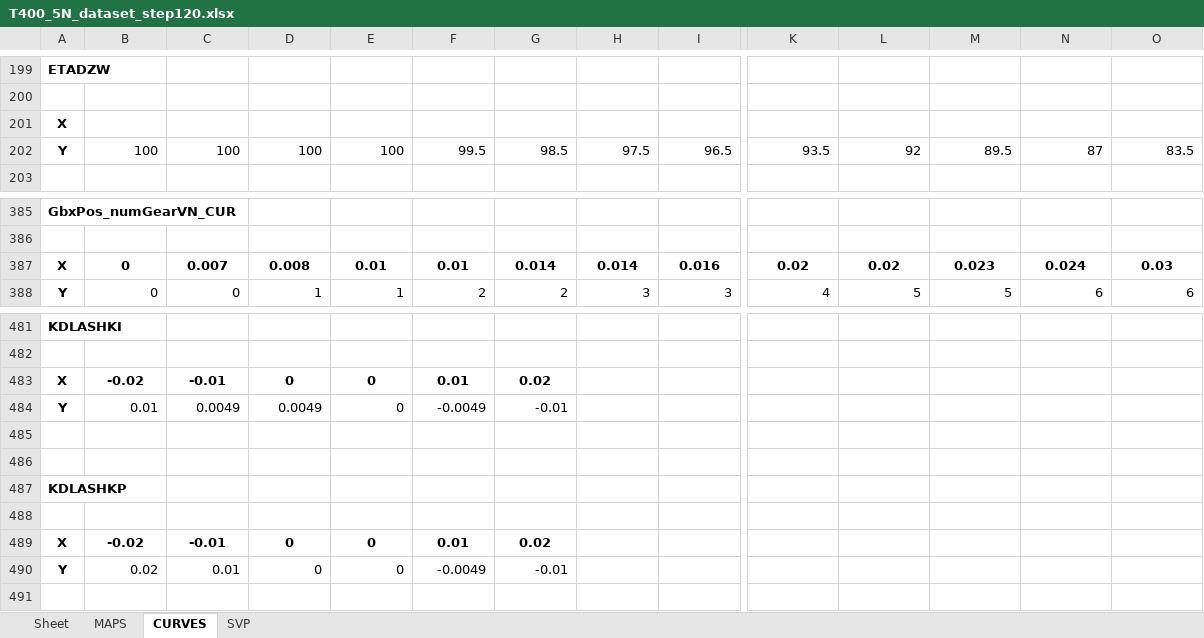
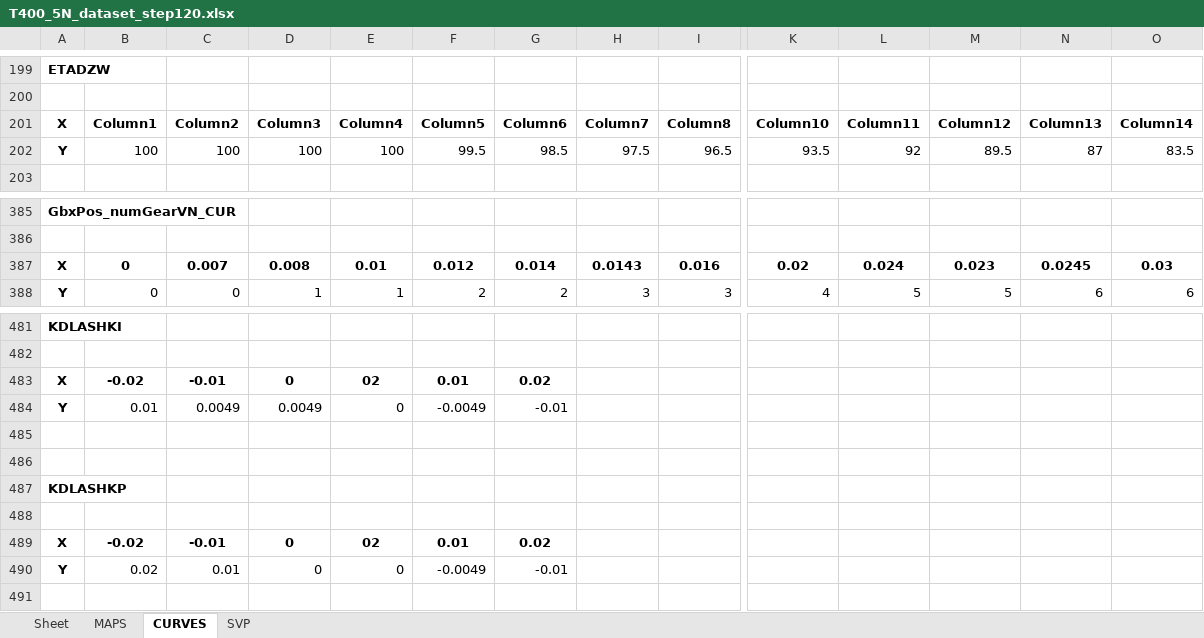
Before and after one commit to nikhilpolpakkara/MN_Colab, an Excel workbook: Streamlit/data/T400_5N_dataset_step120.xlsx, sheet CURVES, drawn as a sheet; only a part is shown, gaps mark what is left out; values as stored, in another font and other column widths than the file's, no borders; conditional formats and table styles not drawn; removed rows and columns are numbered as before the commit, all else as after; rows hold the shown columns only; the diff names each change by its address in the sheet, - before the commit and + after, or states it on an @@ line.

```diff
--- a/Streamlit/data/T400_5N_dataset_step120.xlsx (sheet CURVES)
+++ b/Streamlit/data/T400_5N_dataset_step120.xlsx (sheet CURVES)
-row 201: X
+row 201: X | Column1 | Column2 | Column3 | Column4 | Column5 | Column6 | Column7 | Column8 | Column10 | Column11 | Column12 | Column13 | Column14
-F387: 0.01
+F387: 0.012
-H387: 0.014
+H387: 0.0143
-L387: 0.02
+L387: 0.024
-N387: 0.024
+N387: 0.0245
-E483: 0
+E483: 02
-E489: 0
+E489: 02
```
Also changed, not shown: sheet SVP, 9 other files.
